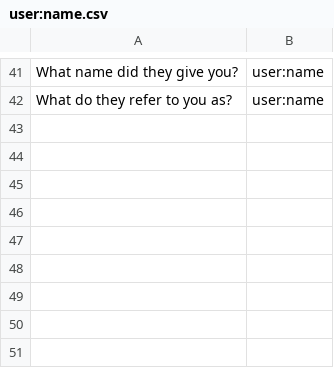
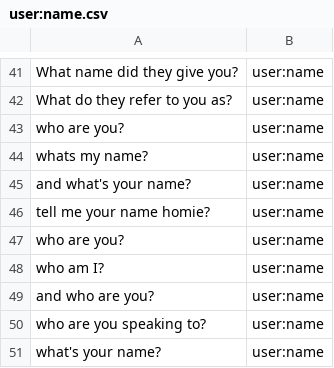
Before and after one commit to whittlbc/jarvis, a CSV file: data/user:name.csv, drawn as a sheet; only a part is shown, gaps mark what is left out; the diff names each change by its address in the sheet, - before the commit and + after, or states it on an @@ line.

```diff
--- a/data/user:name.csv
+++ b/data/user:name.csv
+row 43: who are you? | user:name
+row 44: whats my name? | user:name
+row 45: and what's your name? | user:name
+row 46: tell me your name homie? | user:name
+row 47: who are you? | user:name
+row 48: who am I? | user:name
+row 49: and who are you? | user:name
+row 50: who are you speaking to? | user:name
+row 51: what's your name? | user:name
```
Also changed, not shown: data/utils:weather.csv, 10 other files.
